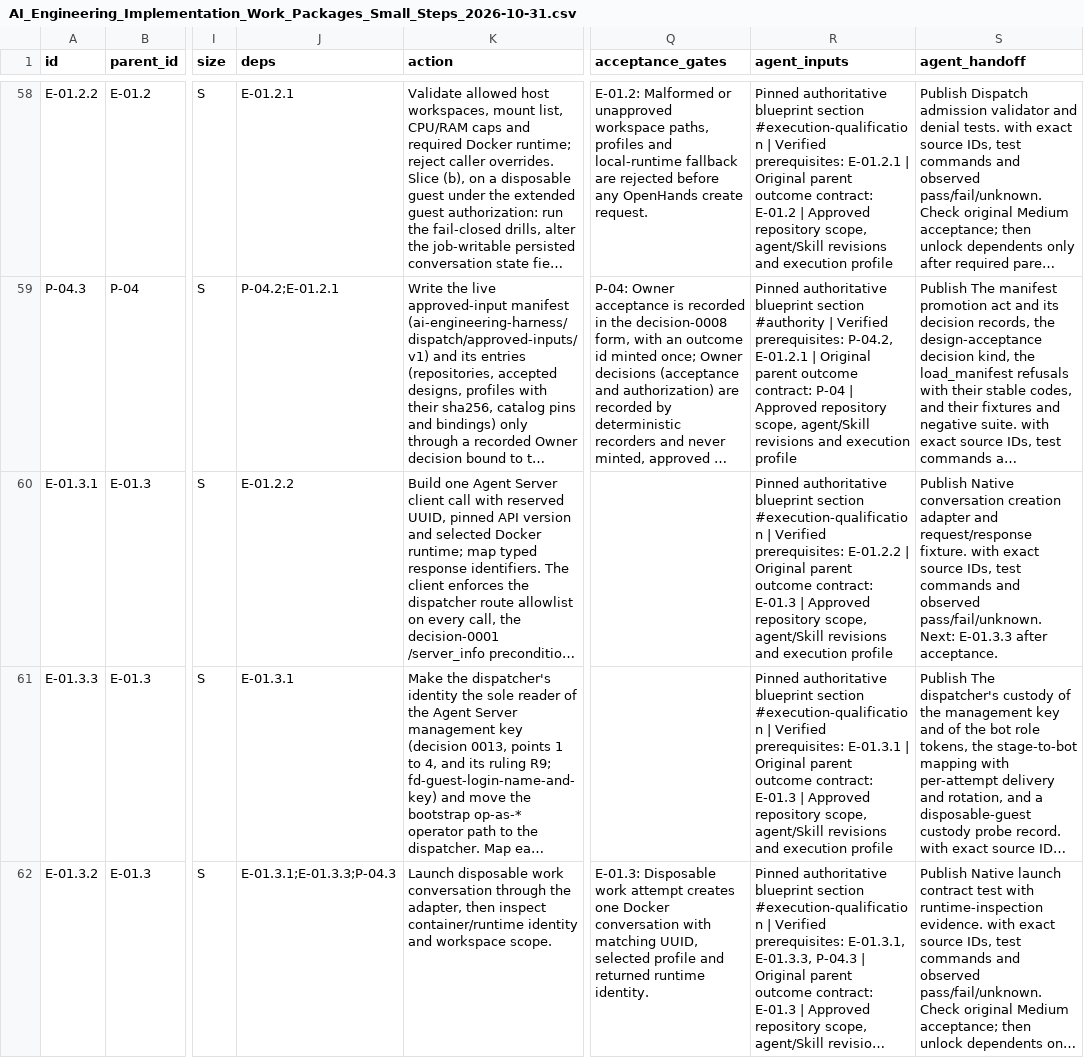
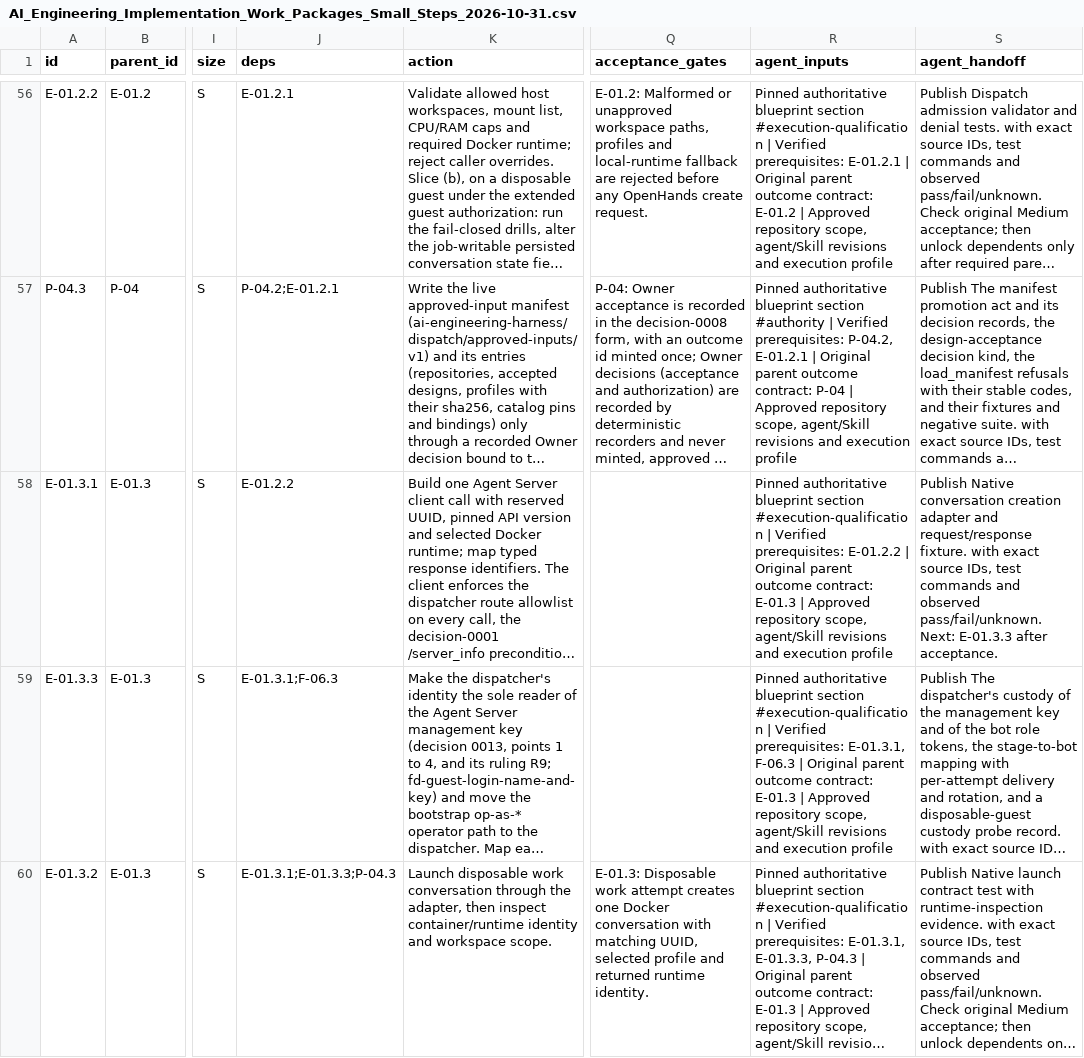
Before and after one commit to rschuft/ai-engineering-harness, a CSV file: AI_Engineering_Implementation_Work_Packages_Small_Steps_2026-10-31.csv, drawn as a sheet; only a part is shown, gaps mark what is left out; long unchanged cells end in …; addresses are those after the commit; the diff covers the shown part only; the diff names each change by its address in the sheet, - before the commit and + after, or states it on an @@ line.

```diff
--- a/AI_Engineering_Implementation_Work_Packages_Small_Steps_2026-10-31.csv
+++ b/AI_Engineering_Implementation_Work_Packages_Small_Steps_2026-10-31.csv
-J59 (deps): E-01.3.1
+J59 (deps): E-01.3.1;F-06.3
-R59 (agent_inputs): …Verified prerequisites: E-01.3.1 | Original…
+R59 (agent_inputs): …Verified prerequisites: E-01.3.1, F-06.3 | Original…
```
Also changed, not shown: 1 added row, 1 removed row, 1 moved row and 2 edited cells elsewhere in this file, 8 other files.
